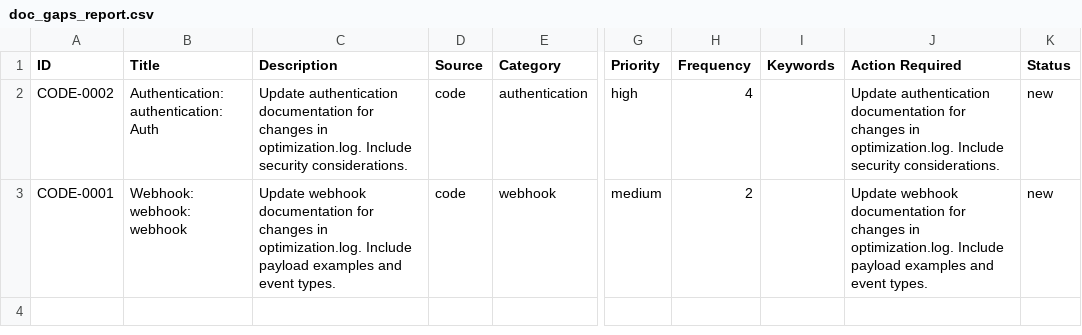
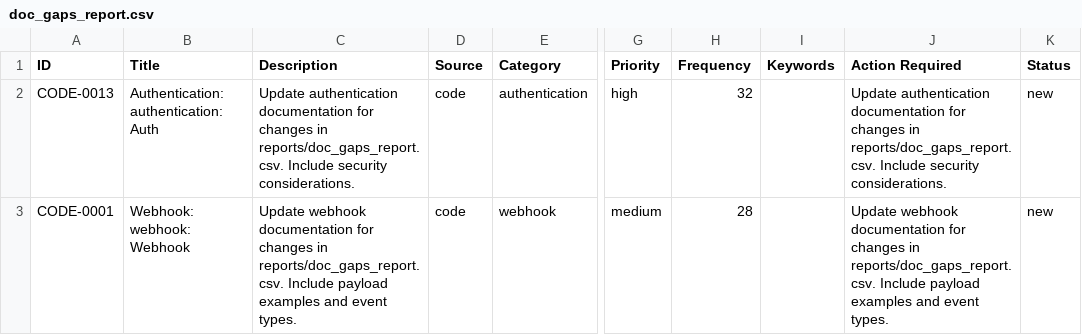
Before and after one commit to YevheniiaDolska/automated-docs-pipeline, a CSV file: reports/doc_gaps_report.csv, drawn as a sheet; only a part is shown, gaps mark what is left out; the diff names each change by its address in the sheet, - before the commit and + after, or states it on an @@ line.

```diff
--- a/reports/doc_gaps_report.csv
+++ b/reports/doc_gaps_report.csv
-A2 (ID): CODE-0002
+A2 (ID): CODE-0013
-C2 (Description): …changes in optimization.log. Include security…
+C2 (Description): …changes in reports/doc_gaps_report.csv. Include security…
-H2 (Frequency): 4
+H2 (Frequency): 32
-J2 (Action Required): …changes in optimization.log. Include security…
+J2 (Action Required): …changes in reports/doc_gaps_report.csv. Include security…
-B3 (Title): Webhook: webhook: webhook
+B3 (Title): Webhook: webhook: Webhook
-C3 (Description): …changes in optimization.log. Include payload…
+C3 (Description): …changes in reports/doc_gaps_report.csv. Include payload…
-H3 (Frequency): 2
+H3 (Frequency): 28
-J3 (Action Required): …changes in optimization.log. Include payload…
+J3 (Action Required): …changes in reports/doc_gaps_report.csv. Include payload…
```
Also changed, not shown: 2 other files.
